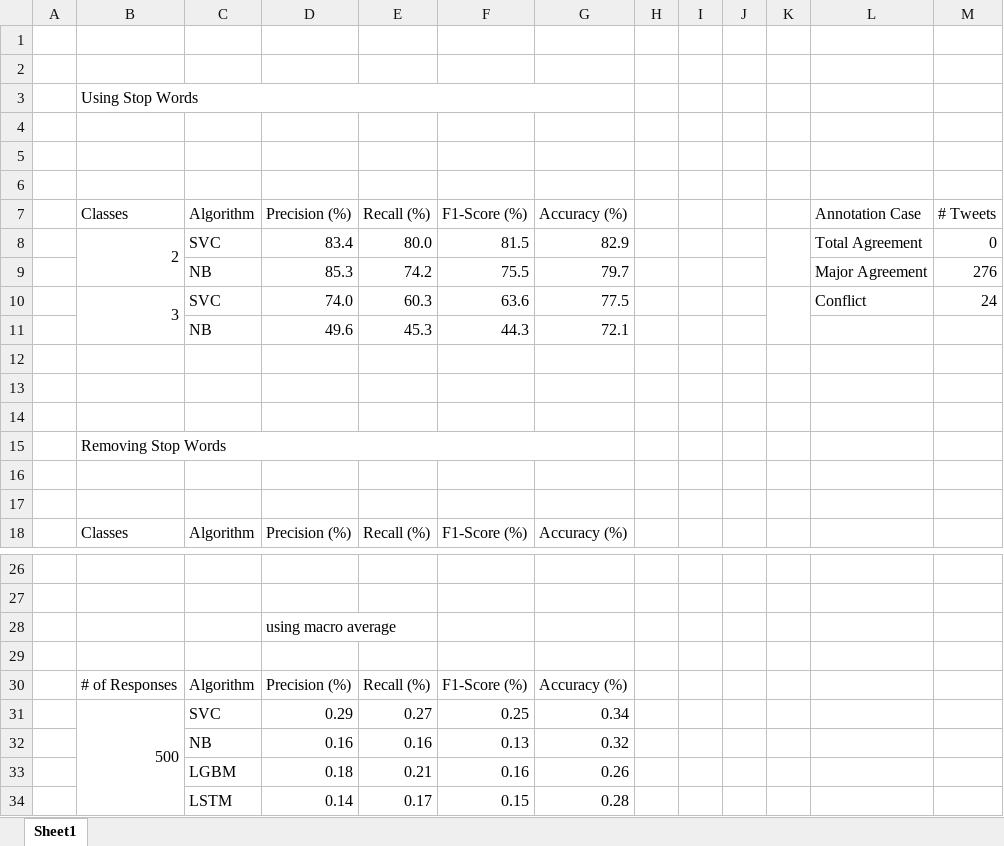
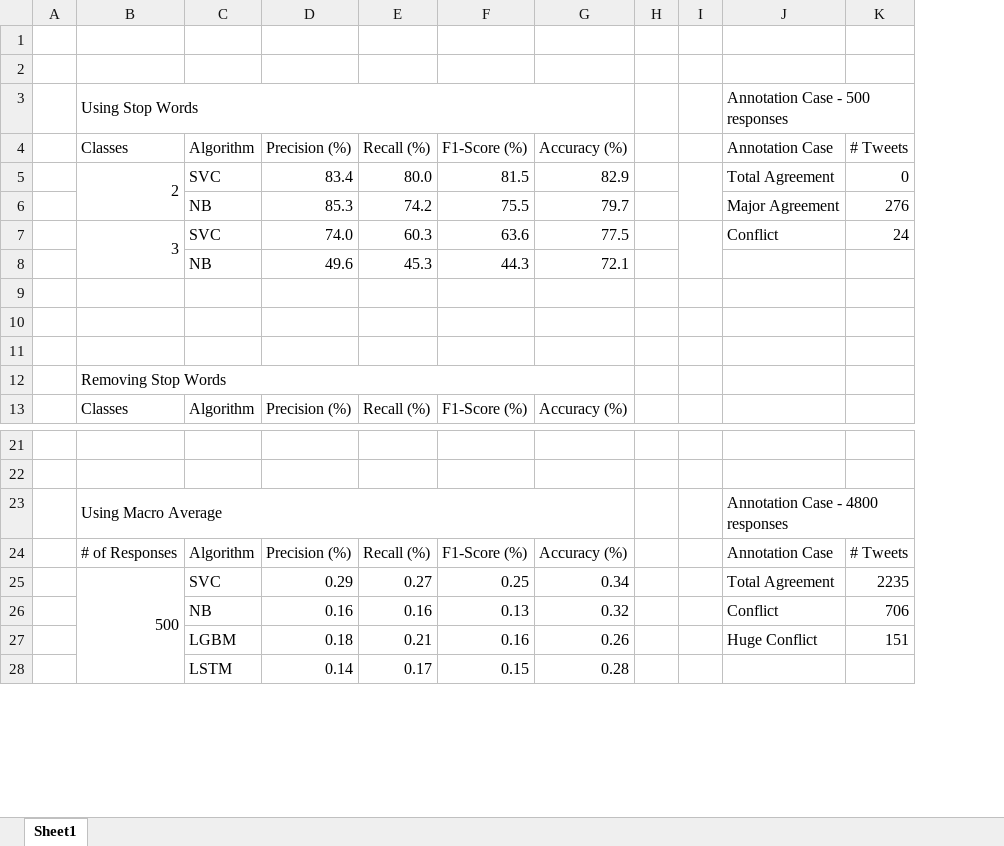
Before and after one commit to MODAJ18/DiscH_Web_App, an Excel workbook: results/Models_comparison.xlsx, sheet Sheet1, drawn as a sheet; only a part is shown, gaps mark what is left out; values as stored, in another font and other column widths than the file's, no cell formats; conditional formats not drawn; removed rows and columns are numbered as before the commit, all else as after; the diff names each change by its address in the sheet, - before the commit and + after, or states it on an @@ line.

```diff
--- a/results/Models_comparison.xlsx (sheet Sheet1)
+++ b/results/Models_comparison.xlsx (sheet Sheet1)
-column I, empty
-column K, empty
-row 3:  | Using Stop Words
-row 3: (empty)
+row 3:  | Using Stop Words |  |  |  |  |  |  |  | Annotation Case - 500 responses
+B3:G3 merged
+J3:K3 merged
-row 5: (empty)
-row 6: (empty)
+I5:I6 merged
+I7:I8 merged
-row 16: (empty)
-row 17: (empty)
-row 28:  |  |  | using macro average
-row 23: (empty)
+row 23:  | Using Macro Average |  |  |  |  |  |  |  | Annotation Case - 4800 responses
+B23:G23 merged
+J23:K23 merged
-J24 (Annotation Case): (empty)
+J24 (Annotation Case): Annotation Case
-K24 (# Tweets): (empty)
+K24 (# Tweets): # Tweets
-J25 (Annotation Case): (empty)
+J25 (Annotation Case): Total Agreement
-K25 (# Tweets): (empty)
+K25 (# Tweets): 2235
-J26 (Annotation Case): (empty)
+J26 (Annotation Case): Conflict
-K26 (# Tweets): (empty)
+K26 (# Tweets): 706
-J27 (Annotation Case): (empty)
+J27 (Annotation Case): Huge Conflict
-K27 (# Tweets): (empty)
+K27 (# Tweets): 151
```
Also changed, not shown: cell formats, results/BC_evaluation.xlsx, 4 other files.
